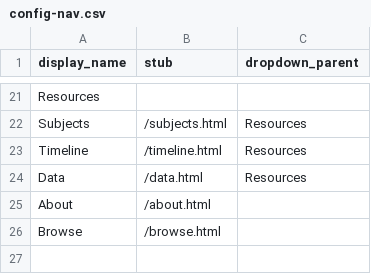
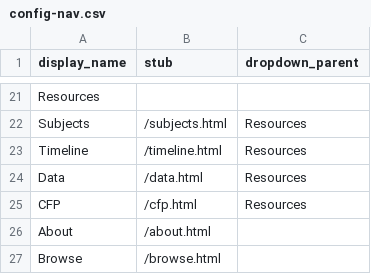
Before and after one commit to ktzrbn/vjwp2, a CSV file: _data/config-nav.csv, drawn as a sheet; only a part is shown, gaps mark what is left out.

Commit message:
config-nav, about, cfp
added cfp page, added cfp to config-nav, edited about page

```diff
--- a/_data/config-nav.csv
+++ b/_data/config-nav.csv
@@ -24,2 +24,3 @@ Timeline,/timeline.html,Resources,
 Data,/data.html,Resources,
+CFP,/cfp.html,Resources,
 About,/about.html,
```
Also changed, not shown: 2 other files.
